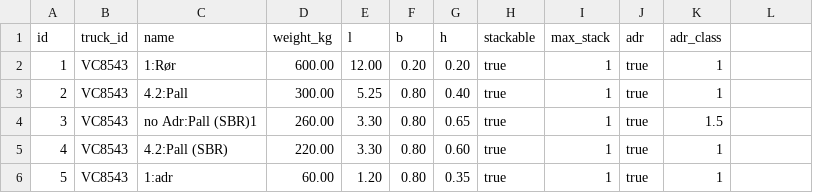
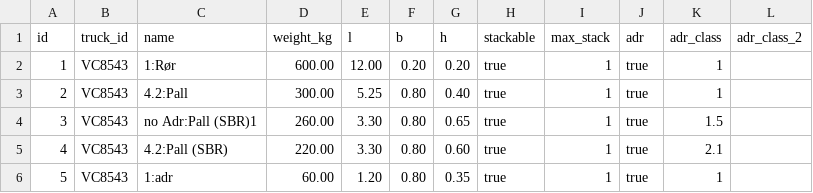
Before and after one commit to SajjanPaudel/Goods-optimisation-v2, a CSV file: goods_sample.csv, drawn as a sheet; the diff names each change by its address in the sheet, - before the commit and + after, or states it on an @@ line.

Commit message:
Enhance load_optimizer.py and preview_3d.py with segmented weight reporting and update goods_sample.csv
- Introduced truck_segment_weights function to calculate item weights across multiple segments of a truck.
- Updated format_plan_weight_balance and plan_to_preview_dicts to support variable segment counts for weight reporting.
- Enhanced visualization in preview_3d.py to display segmented weight distribution in 3D plots.
- Modified goods_sample.csv to include an additional ADR class column for improved data structure.

```diff
--- a/goods_sample.csv
+++ b/goods_sample.csv
-L1: (empty)
+L1: adr_class_2
-K5 (adr_class): 1
+K5 (adr_class): 2.1
```
Also changed, not shown: 3 other files.
